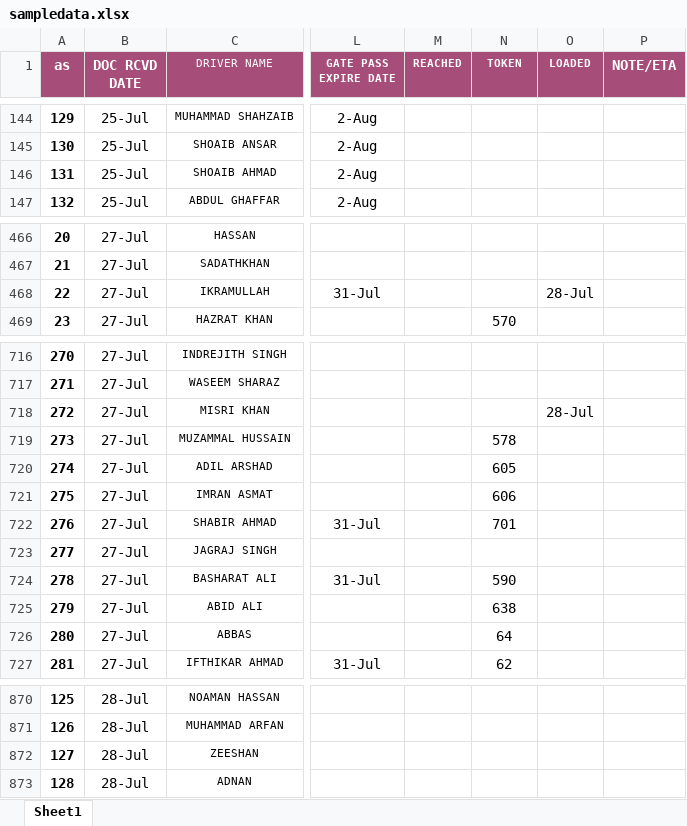
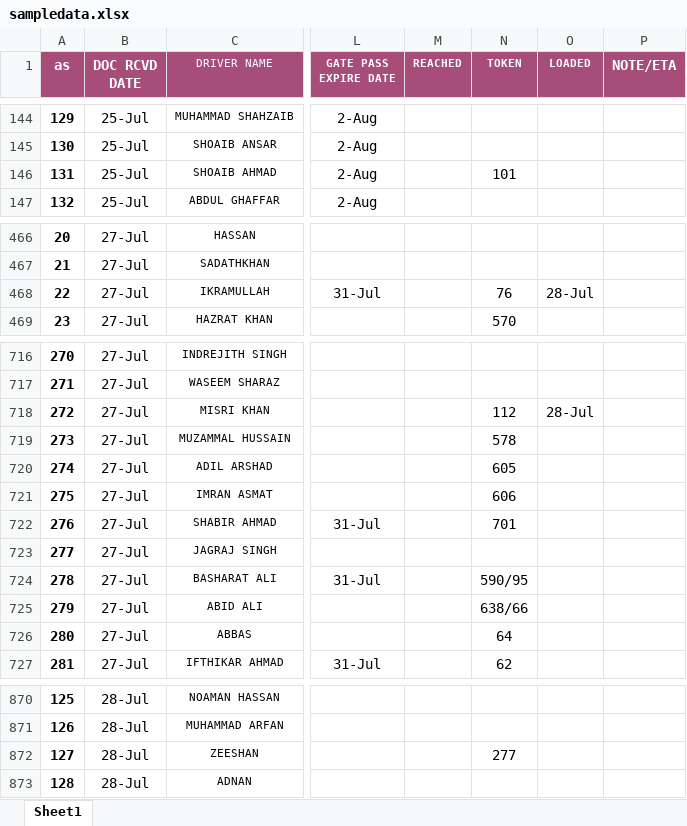
Before and after one commit to connectharundas/global-pacific-truck-search, an Excel workbook: data/sampledata.xlsx, sheet Sheet1, drawn as a sheet; only a part is shown, gaps mark what is left out; values as stored, in another font and other column widths than the file's, no borders; the diff covers the shown part only; the diff names each change by its address in the sheet, - before the commit and + after, or states it on an @@ line.

```diff
--- a/data/sampledata.xlsx (sheet Sheet1)
+++ b/data/sampledata.xlsx (sheet Sheet1)
-N146 (TOKEN): (empty)
+N146 (TOKEN): 101
-N468 (TOKEN): (empty)
+N468 (TOKEN): 76
-N718 (TOKEN): (empty)
+N718 (TOKEN): 112
-N724 (TOKEN): 590
+N724 (TOKEN): 590/95
-N725 (TOKEN): 638
+N725 (TOKEN): 638/66
-N872 (TOKEN): (empty)
+N872 (TOKEN): 277
```
Also changed, not shown: 18 edited cells elsewhere in this sheet, 1 other file.
